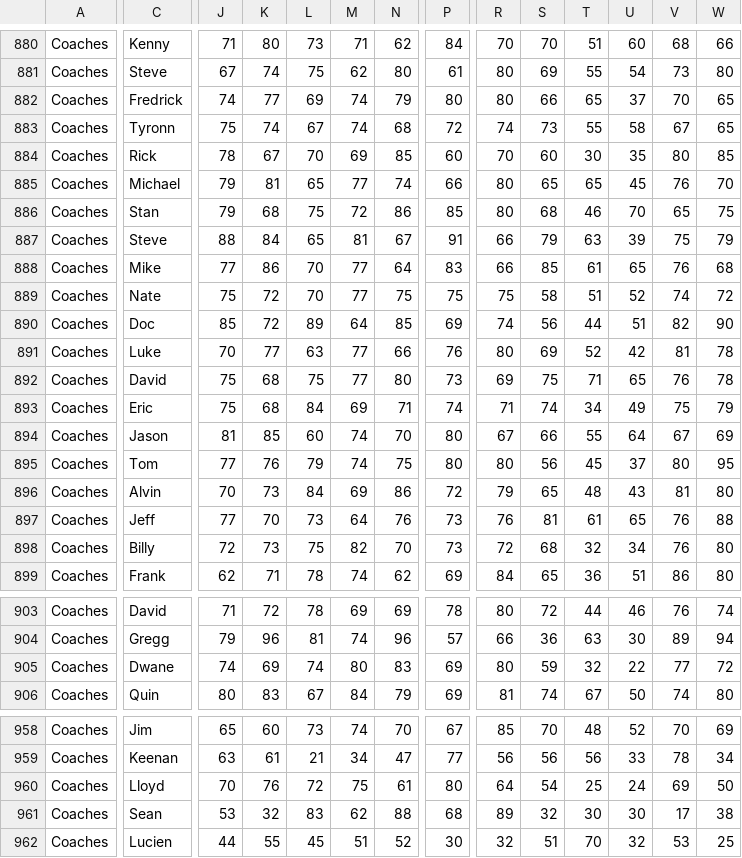
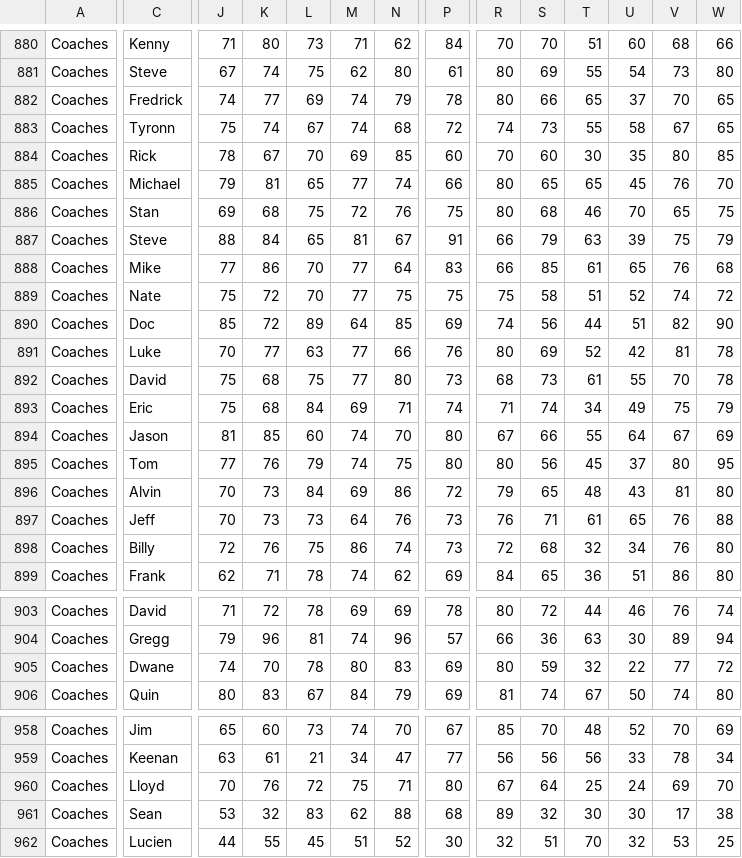
Before and after one commit to James0014/jam, a CSV file: NBA2017OCTOBER.csv, drawn as a sheet; only a part is shown, gaps mark what is left out; the diff names each change by its address in the sheet, - before the commit and + after, or states it on an @@ line.

Commit message:
Update NBA2017OCTOBER.csv

```diff
--- a/NBA2017OCTOBER.csv
+++ b/NBA2017OCTOBER.csv
-P882: 80
+P882: 78
-J886: 79
+J886: 69
-N886: 86
+N886: 76
-P886: 85
+P886: 75
-R892: 69
+R892: 68
-S892: 75
+S892: 73
-T892: 71
+T892: 61
-U892: 65
+U892: 55
-V892: 76
+V892: 70
-J897: 77
+J897: 70
-K897: 70
+K897: 73
-S897: 81
+S897: 71
-K898: 73
+K898: 76
-M898: 82
+M898: 86
-N898: 70
+N898: 74
-K905: 69
+K905: 70
-L905: 74
+L905: 78
-N960: 61
+N960: 71
-R960: 64
+R960: 67
-S960: 54
+S960: 64
-W960: 50
+W960: 70
```
